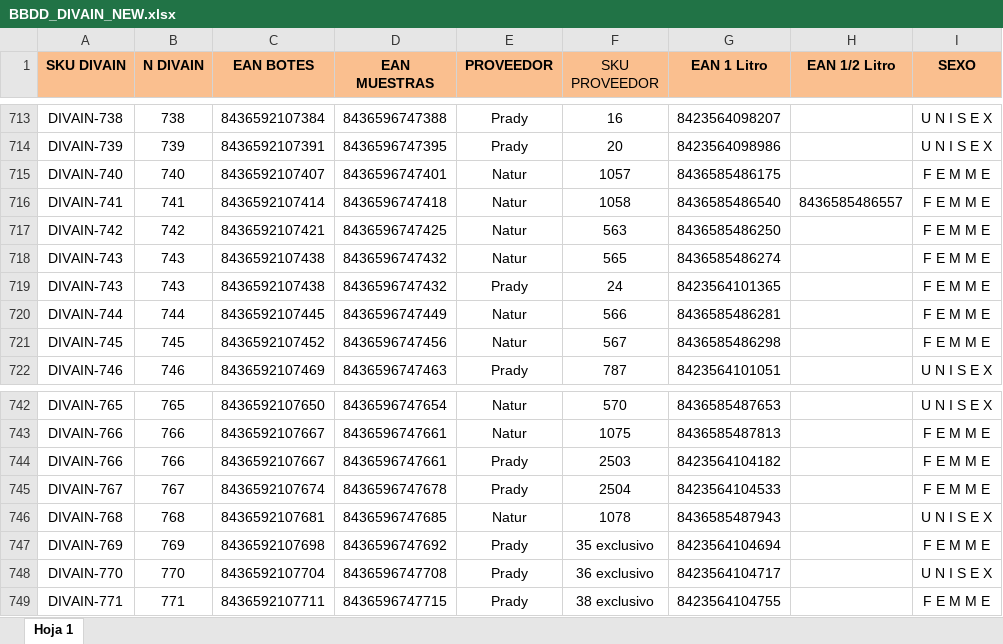
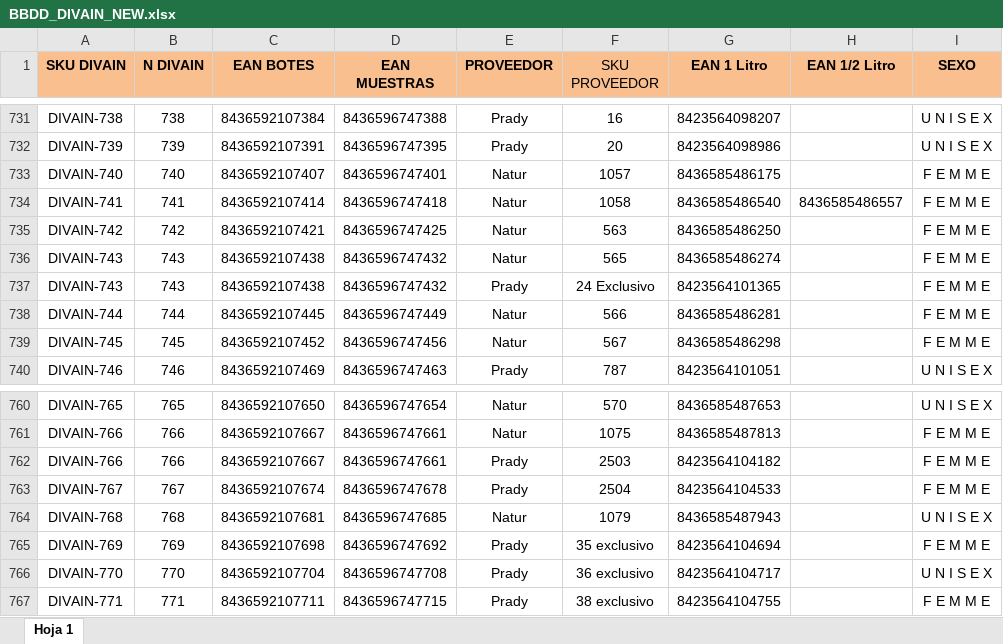
Before and after one commit to tomasrpita/divain-etiquetas, an Excel workbook: database/BBDD_DIVAIN_NEW.xlsx, sheet Hoja 1, drawn as a sheet; only a part is shown, gaps mark what is left out; values as stored, in another font and other column widths than the file's, no borders; charts and pictures not drawn; addresses are those after the commit; the diff covers the shown part only; the diff names each change by its address in the sheet, - before the commit and + after, or states it on an @@ line.

```diff
--- a/database/BBDD_DIVAIN_NEW.xlsx (sheet Hoja 1)
+++ b/database/BBDD_DIVAIN_NEW.xlsx (sheet Hoja 1)
-F737 (SKU PROVEEDOR): 24
+F737 (SKU PROVEEDOR): 24 Exclusivo
-F764 (SKU PROVEEDOR): 1078
+F764 (SKU PROVEEDOR): 1079
```
Also changed, not shown: 46 added rows, 1 removed row and 2 edited cells elsewhere in this sheet, 3 other files.
